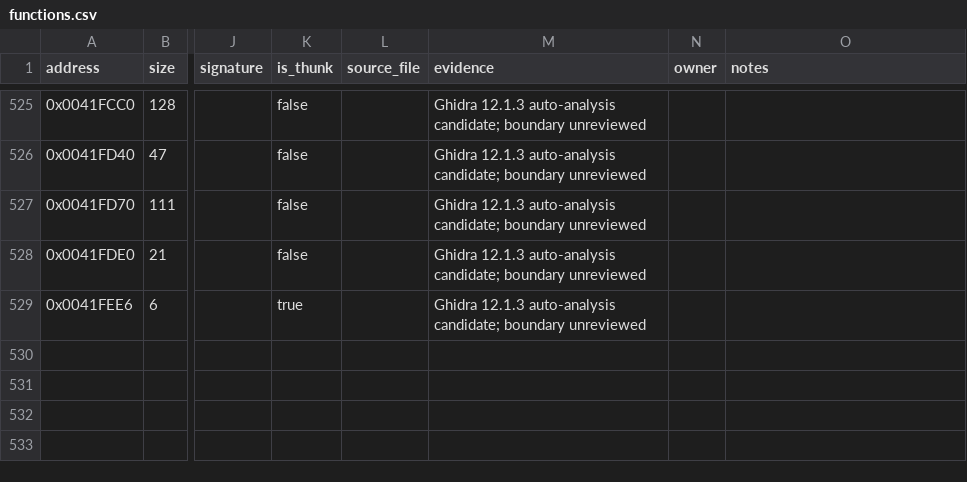
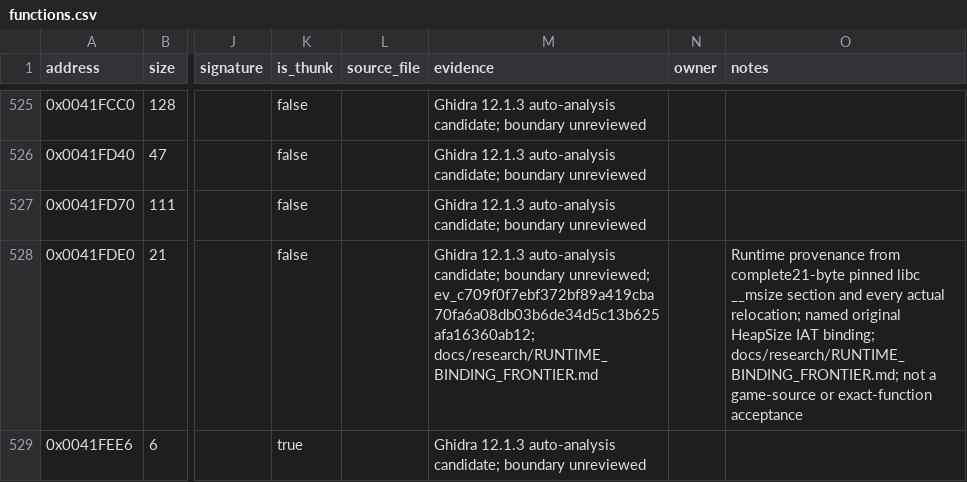
Before and after one commit to N0zoM1z0/dx-ball, a CSV file: config/functions.csv, drawn as a sheet; only a part is shown, gaps mark what is left out; the diff covers the shown part only; the diff names each change by its address in the sheet, - before the commit and + after, or states it on an @@ line.

Commit message:
gpt-6.1-sol: attest runtime bindings and window control flow
Confirm eight formerly unknown CRT origins from complete pinned libc sections
and all actual relocations against retained REA bytes. Verify 37 additional
named PE imports, then accept msize, onexit and atexit in dependency order.
Keep five object-local definitions scoped to their members and preserve the
two byte-identical strncnt alternatives. The maintained verifier passes all
62 code sections / 6661 bytes and 66 distinct origin rows; origins are now
270 authored, 76 runtime, 42 compiler-generated and 140 unknown.

Attest all 227 reachable WindowProc instructions, operands and CFG edges with
the embedded message table kept as data. Three original versus two compiled
dead jumps explain the extent difference; strict full comparison remains
nonexact. No source, fixture, game exact or semantic acceptance changes.

Recover 31 identical disposable archive members without compilation. Verify
all 185 current exact receipts, 36 game objects and unchanged product hashes.
Update progress and research, preserve a 279-file proof seal, then perform
hash-verified cleanup and check current/prior seals and product identities.
REA 6.3.0 remains official npm latest. Performance and usability observations
continue in the single existing /tmp feedback document. No push.

```diff
--- a/config/functions.csv
+++ b/config/functions.csv
-M528 (evidence): …candidate; boundary unreviewed
+M528 (evidence): …candidate; boundary unreviewed; ev_c709f0f7ebf372bf89a419cba70fa6a08db03b6de34d5c13b625afa16360ab12; docs/research/RUNTIME_BINDING_FRONTIER.md
-O528 (notes): (empty)
+O528 (notes): Runtime provenance from complete21-byte pinned libc __msize section and every actual relocation; named original HeapSize IAT binding; docs/research/RUNTIME_BINDING_FRONTIER.md; not a game-source or exact-function acceptance
```
Also changed, not shown: 14 edited cells elsewhere in this file, config/function-origins.csv, 6 other files.
